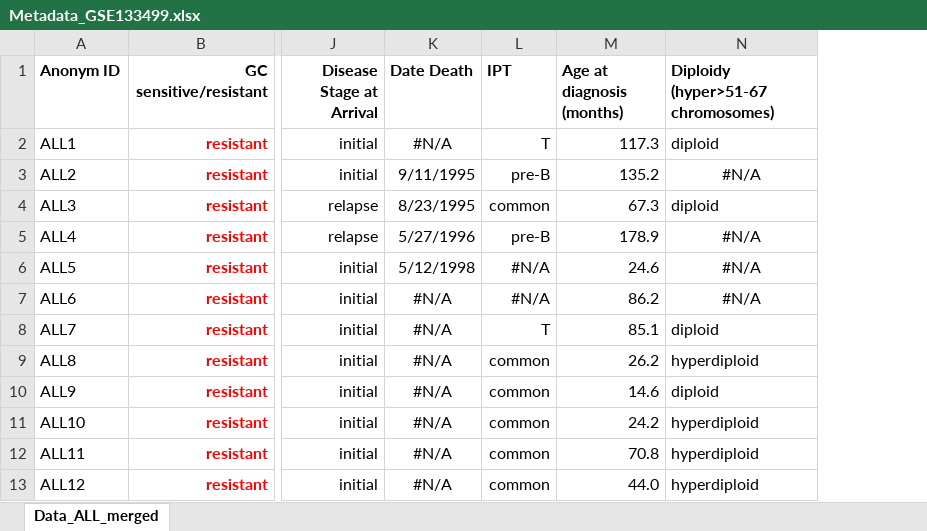
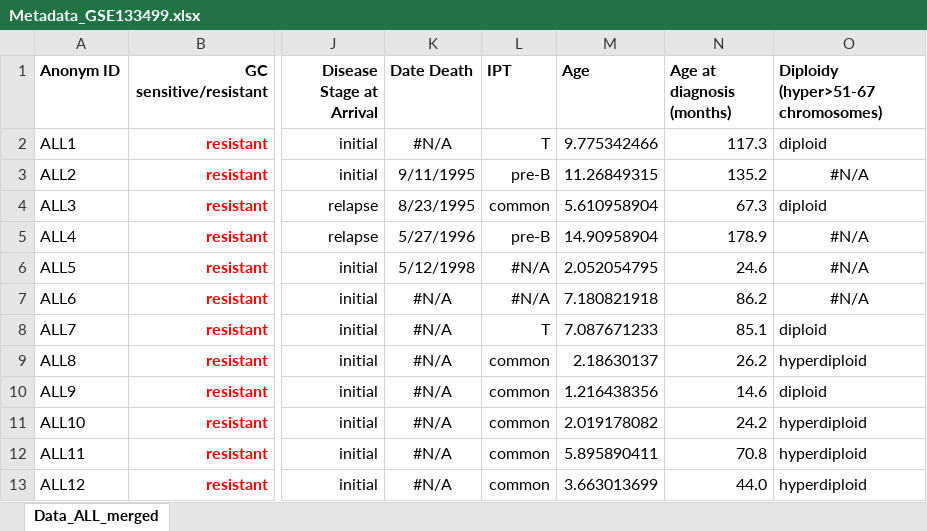
Before and after one commit to iamandreatonina/Acute_Lymphoid_Leukemia_Project, an Excel workbook: data/Datasets/Tumors/Metadata_GSE133499.xlsx, sheet Data_ALL_merged, drawn as a sheet; only a part is shown, gaps mark what is left out; values as stored, in another font and other column widths than the file's, no borders; conditional formats not drawn; the diff names each change by its address in the sheet, - before the commit and + after, or states it on an @@ line.

Commit message:
Add files via upload

```diff
--- a/data/Datasets/Tumors/Metadata_GSE133499.xlsx (sheet Data_ALL_merged)
+++ b/data/Datasets/Tumors/Metadata_GSE133499.xlsx (sheet Data_ALL_merged)
+column M (Age), rows 2-13: 9.775342466 | 11.26849315 | 5.610958904 | 14.90958904 | 2.052054795 | 7.180821918 | 7.087671233 | 2.18630137 | 1.216438356 | 2.019178082 | 5.895890411 | 3.663013699
```
